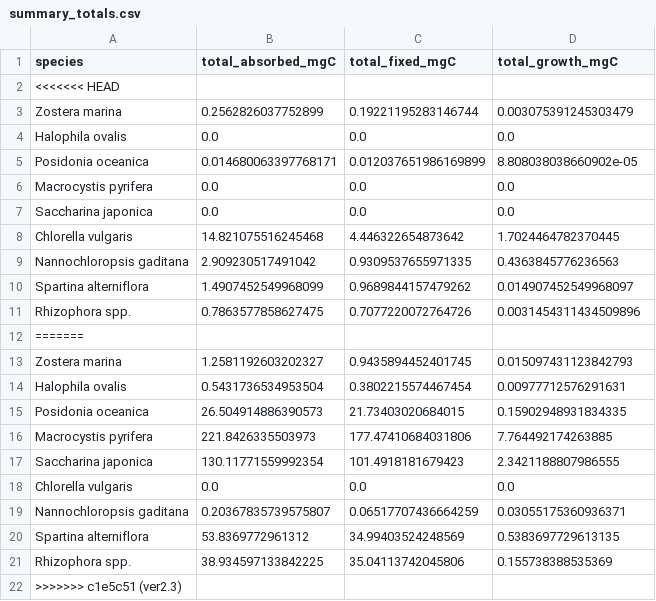
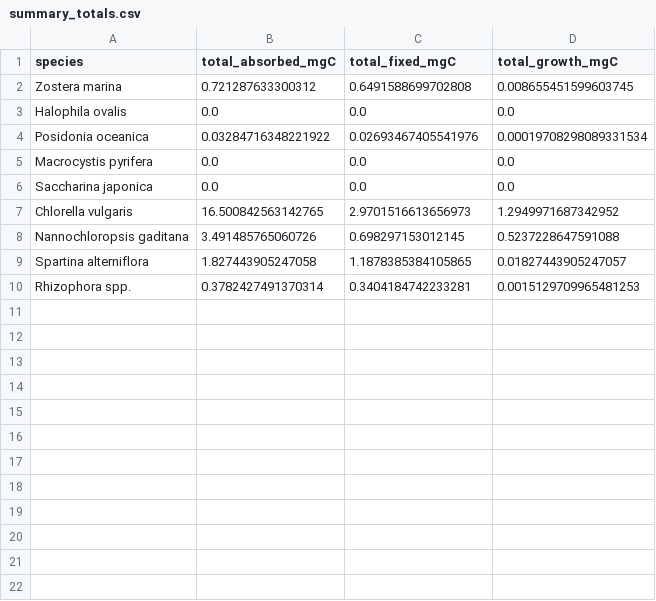
Before and after one commit to reodive/BlueCarbonSim, a CSV file: results/summary_totals.csv, drawn as a sheet; removed rows and columns are numbered as before the commit, all else as after; the diff names each change by its address in the sheet, - before the commit and + after, or states it on an @@ line.

```diff
--- a/results/summary_totals.csv
+++ b/results/summary_totals.csv
-row 2: <<<<<<< HEAD
-row 3: Zostera marina | 0.2562826037752899 | 0.19221195283146744 | 0.003075391245303479
+row 2: Zostera marina | 0.721287633300312 | 0.6491588699702808 | 0.008655451599603745
-row 5: Posidonia oceanica | 0.014680063397768171 | 0.012037651986169899 | 8.808038038660902e-05
+row 4: Posidonia oceanica | 0.03284716348221922 | 0.02693467405541976 | 0.00019708298089331534
-row 8: Chlorella vulgaris | 14.821075516245468 | 4.446322654873642 | 1.7024464782370445
-row 9: Nannochloropsis gaditana | 2.909230517491042 | 0.9309537655971335 | 0.4363845776236563
-row 10: Spartina alterniflora | 1.4907452549968099 | 0.9689844157479262 | 0.014907452549968097
-row 11: Rhizophora spp. | 0.7863577858627475 | 0.7077220072764726 | 0.0031454311434509896
-row 12: =======
-row 13: Zostera marina | 1.2581192603202327 | 0.9435894452401745 | 0.015097431123842793
-row 14: Halophila ovalis | 0.5431736534953504 | 0.3802215574467454 | 0.00977712576291631
-row 15: Posidonia oceanica | 26.504914886390573 | 21.73403020684015 | 0.15902948931834335
-row 16: Macrocystis pyrifera | 221.8426335503973 | 177.47410684031806 | 7.764492174263885
-row 17: Saccharina japonica | 130.11771559992354 | 101.4918181679423 | 2.3421188807986555
-row 18: Chlorella vulgaris | 0.0 | 0.0 | 0.0
-row 19: Nannochloropsis gaditana | 0.20367835739575807 | 0.06517707436664259 | 0.03055175360936371
-row 20: Spartina alterniflora | 53.8369772961312 | 34.99403524248569 | 0.5383697729613135
-row 21: Rhizophora spp. | 38.934597133842225 | 35.04113742045806 | 0.155738388535369
-row 22: >>>>>>> c1e5c51 (ver2.3)
+row 7: Chlorella vulgaris | 16.500842563142765 | 2.9701516613656973 | 1.2949971687342952
+row 8: Nannochloropsis gaditana | 3.491485765060726 | 0.698297153012145 | 0.5237228647591088
+row 9: Spartina alterniflora | 1.827443905247058 | 1.1878385384105865 | 0.01827443905247057
+row 10: Rhizophora spp. | 0.3782427491370314 | 0.3404184742233281 | 0.0015129709965481253
```
Also changed, not shown: results/all_species_timeseries.csv, results/time_series_Halophila_ovalis.csv, 45 other files.
